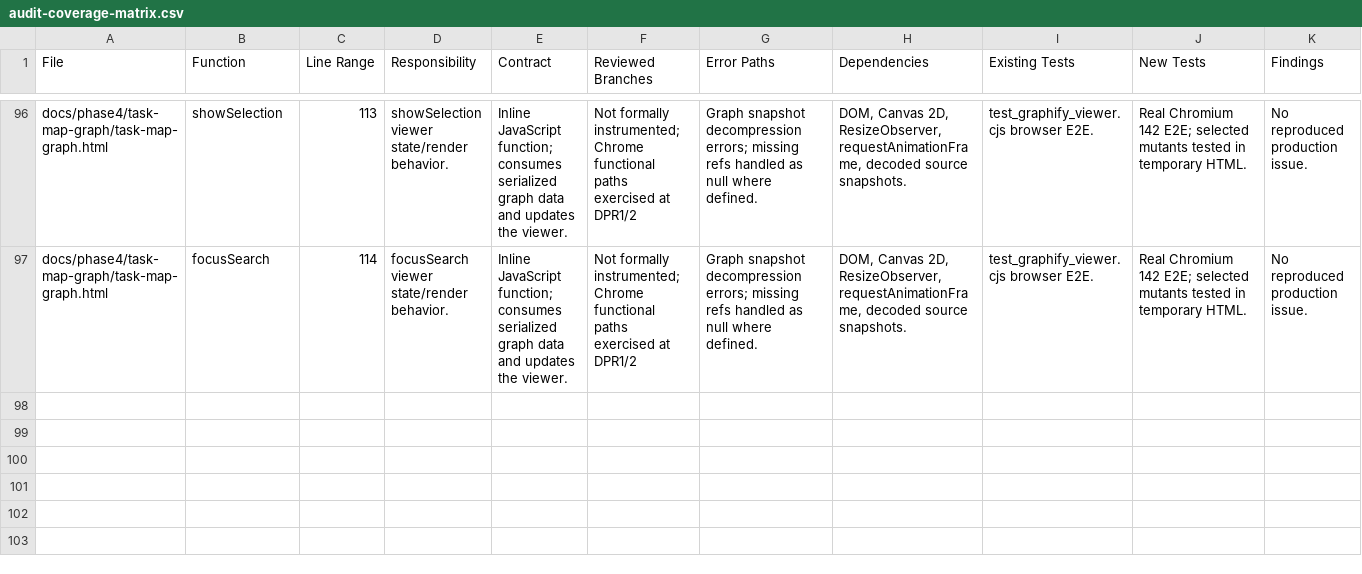
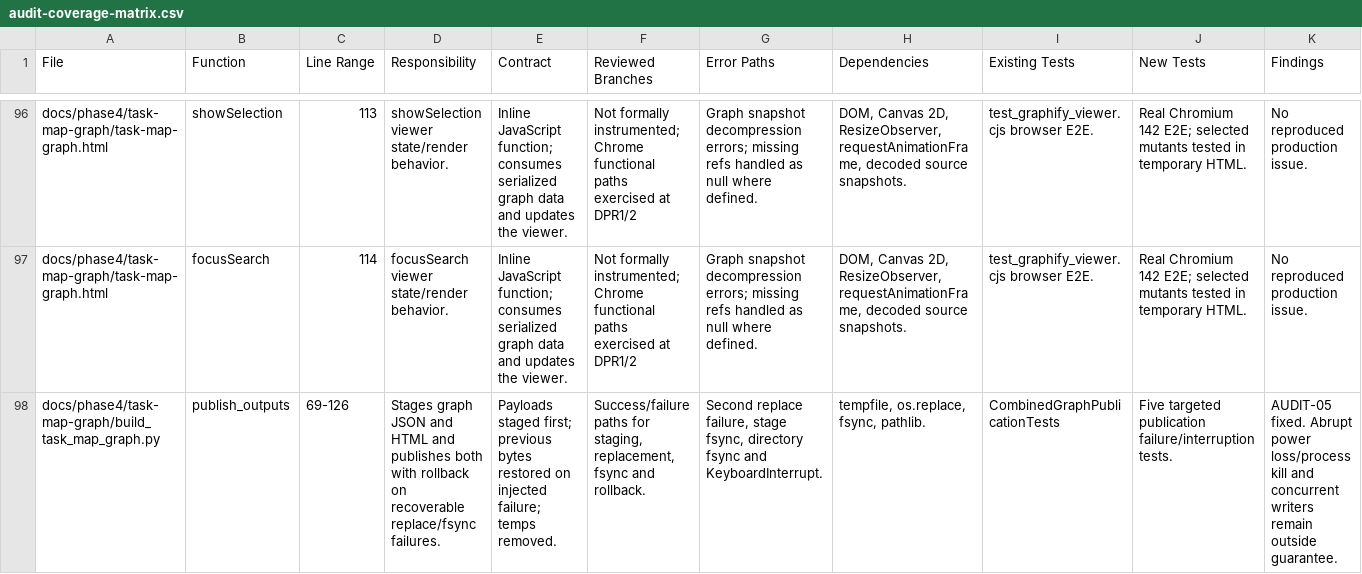
Before and after one commit to Brotherlouiee/shahab-demo, a CSV file: docs/phase4/task-map-graph/final-quality-audit/audit-coverage-matrix.csv, drawn as a sheet; only a part is shown, gaps mark what is left out; rows hold the shown columns only; the diff covers the shown part only; the diff names each change by its address in the sheet, - before the commit and + after, or states it on an @@ line.

Commit message:
fix(phase4): close publication faults and update audit evidence

```diff
--- a/docs/phase4/task-map-graph/final-quality-audit/audit-coverage-matrix.csv
+++ b/docs/phase4/task-map-graph/final-quality-audit/audit-coverage-matrix.csv
+row 98: docs/phase4/task-map-graph/build_task_map_graph.py | publish_outputs | 69-126 | Stages graph JSON and HTML and publishes both with rollback on recoverable replace/fsync failures. | Payloads staged first; previous bytes restored on injected failure; temps removed. | Success/failure paths for staging, replacement, fsync and rollback. | Second replace failure, stage fsync, directory fsync and KeyboardInterrupt. | tempfile, os.replace, fsync, pathlib. | CombinedGraphPublicationTests | Five targeted publication failure/interruption tests. | AUDIT-05 fixed. Abrupt power loss/process kill and concurrent writers remain outside guarantee.
```
Also changed, not shown: 1 added row and 6 edited cells elsewhere in this file, docs/phase4/task-map-graph/final-quality-audit/defect-register.csv, 10 other files.
